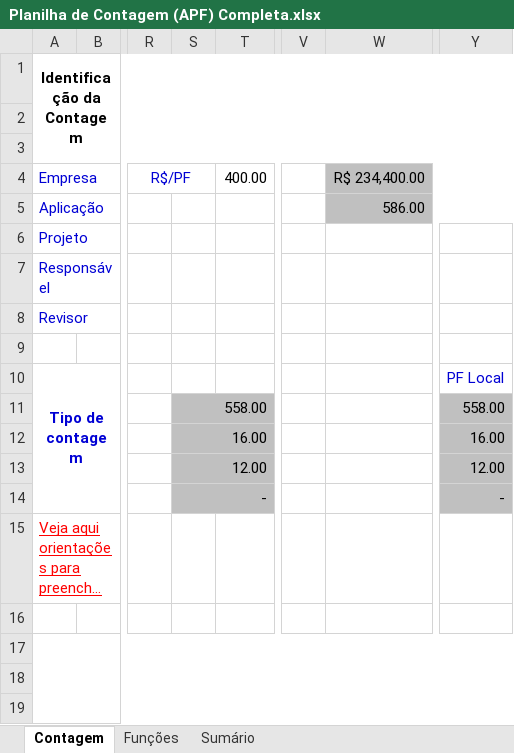
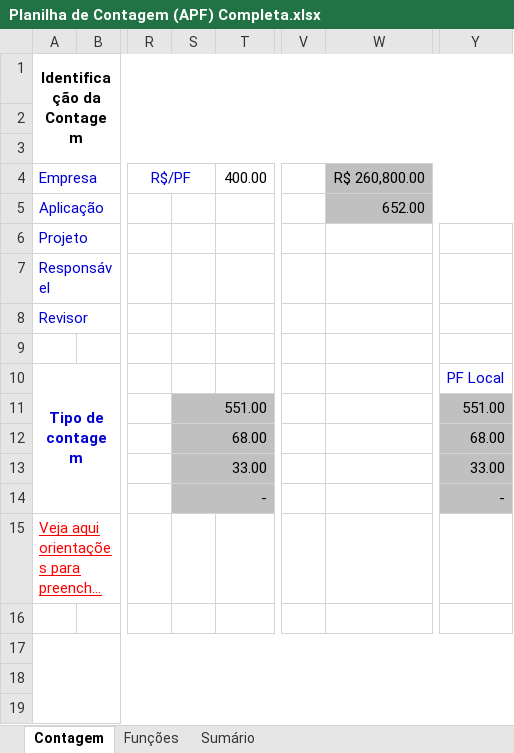
Before and after one commit to mauriruizd/pousada-original, an Excel workbook: 2-Requisitos/2.5-Planilha_de_Contagem/Planilha de Contagem (APF) Completa.xlsx, sheet Contagem, drawn as a sheet; only a part is shown, gaps mark what is left out; long unchanged cells end in …; values as stored, in another font and other column widths than the file's, no borders; charts and pictures not drawn; the diff names each change by its address in the sheet, - before the commit and + after, or states it on an @@ line.

```diff
--- a/2-Requisitos/2.5-Planilha_de_Contagem/Planilha de Contagem (APF) Completa.xlsx (sheet Contagem)
+++ b/2-Requisitos/2.5-Planilha_de_Contagem/Planilha de Contagem (APF) Completa.xlsx (sheet Contagem)
-W4: R$ 234,400.00
+W4: R$ 260,800.00
-W5 (R$ 260,800.00): 586.00
+W5 (R$ 260,800.00): 652.00
-S11: 558.00
+S11: 551.00
-Y11: 558.00
+Y11: 551.00
-S12: 16.00
+S12: 68.00
-Y12: 16.00
+Y12: 68.00
-S13: 12.00
+S13: 33.00
-Y13: 12.00
+Y13: 33.00
```
Also changed, not shown: sheet Funções, sheet Sumário, formulas that keep their value, hidden cells, charts or pictures, 40 other files.
